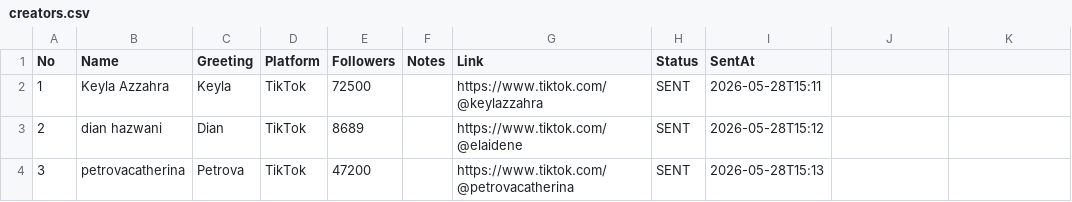
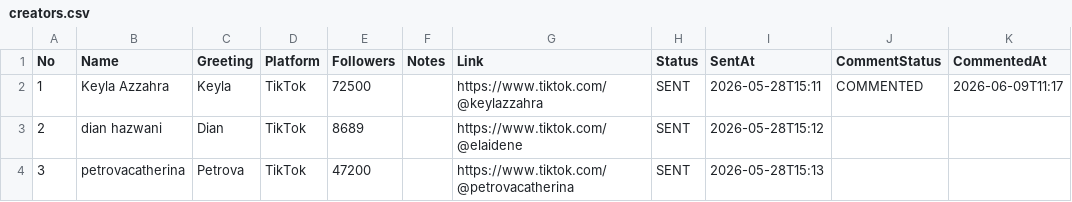
Before and after one commit to dafex301/tiktok-blast, a CSV file: creators.csv, drawn as a sheet; only a part is shown; the diff names each change by its address in the sheet, - before the commit and + after, or states it on an @@ line.

```diff
--- a/creators.csv
+++ b/creators.csv
-J1: (empty)
+J1: CommentStatus
-K1: (empty)
+K1: CommentedAt
-J2 (CommentStatus): (empty)
+J2 (CommentStatus): COMMENTED
-K2 (CommentedAt): (empty)
+K2 (CommentedAt): 2026-06-09T11:17
```
Also changed, not shown: 1 other file.
